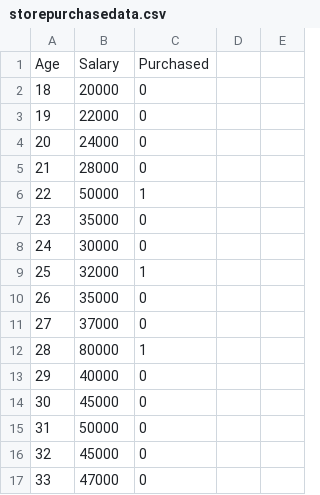
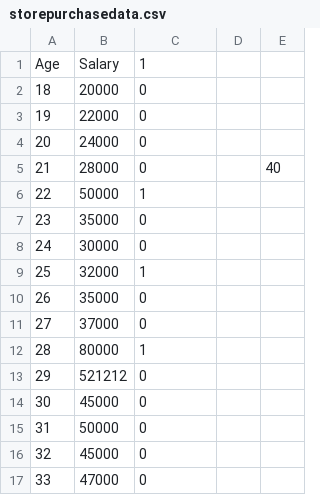
Before and after one commit to nallagondu/machine-learning-deep-learning-model-deployment, a CSV file: ml_classification/storepurchasedata.csv, drawn as a sheet; only a part is shown; the diff names each change by its address in the sheet, - before the commit and + after, or states it on an @@ line.

```diff
--- a/ml_classification/storepurchasedata.csv
+++ b/ml_classification/storepurchasedata.csv
-C1: Purchased
+C1: 1
-E5: (empty)
+E5: 40
-B13: 40000
+B13: 521212
```
Also changed, not shown: 51 other files.
